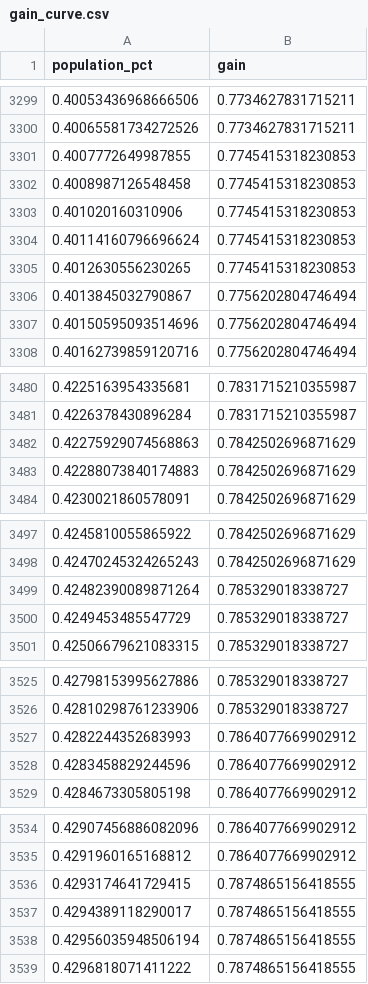
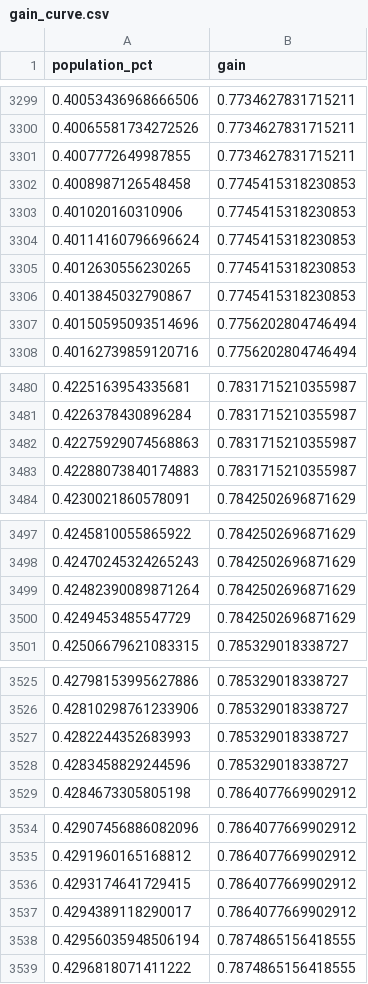
Before and after one commit to pucp-datanalytics/dp261-g6, a CSV file: reports/gain_curve.csv, drawn as a sheet; only a part is shown, gaps mark what is left out; the diff covers the shown part only.

```diff
--- a/reports/gain_curve.csv
+++ b/reports/gain_curve.csv
@@ -3300,3 +3300,3 @@ population_pct,gain
 0.40065581734272526,0.7734627831715211
-0.4007772649987855,0.7745415318230853
+0.4007772649987855,0.7734627831715211
 0.4008987126548458,0.7745415318230853
@@ -3305,3 +3305,3 @@ population_pct,gain
 0.4012630556230265,0.7745415318230853
-0.4013845032790867,0.7756202804746494
+0.4013845032790867,0.7745415318230853
 0.40150595093514696,0.7756202804746494
@@ -3481,4 +3481,4 @@ population_pct,gain
 0.4226378430896284,0.7831715210355987
-0.42275929074568863,0.7842502696871629
-0.42288073840174883,0.7842502696871629
+0.42275929074568863,0.7831715210355987
+0.42288073840174883,0.7831715210355987
 0.4230021860578091,0.7842502696871629
@@ -3498,4 +3498,4 @@ population_pct,gain
 0.42470245324265243,0.7842502696871629
-0.42482390089871264,0.785329018338727
-0.4249453485547729,0.785329018338727
+0.42482390089871264,0.7842502696871629
+0.4249453485547729,0.7842502696871629
 0.42506679621083315,0.785329018338727
@@ -3526,4 +3526,4 @@ population_pct,gain
 0.42810298761233906,0.785329018338727
-0.4282244352683993,0.7864077669902912
-0.4283458829244596,0.7864077669902912
+0.4282244352683993,0.785329018338727
+0.4283458829244596,0.785329018338727
 0.4284673305805198,0.7864077669902912
@@ -3535,4 +3535,4 @@ population_pct,gain
 0.4291960165168812,0.7864077669902912
-0.4293174641729415,0.7874865156418555
-0.4294389118290017,0.7874865156418555
+0.4293174641729415,0.7864077669902912
+0.4294389118290017,0.7864077669902912
 0.42956035948506194,0.7874865156418555
```
Also changed, not shown: 44 edited cells elsewhere in this file, reports/business_value_summary.csv, reports/lift_curve.csv, 30 other files.
